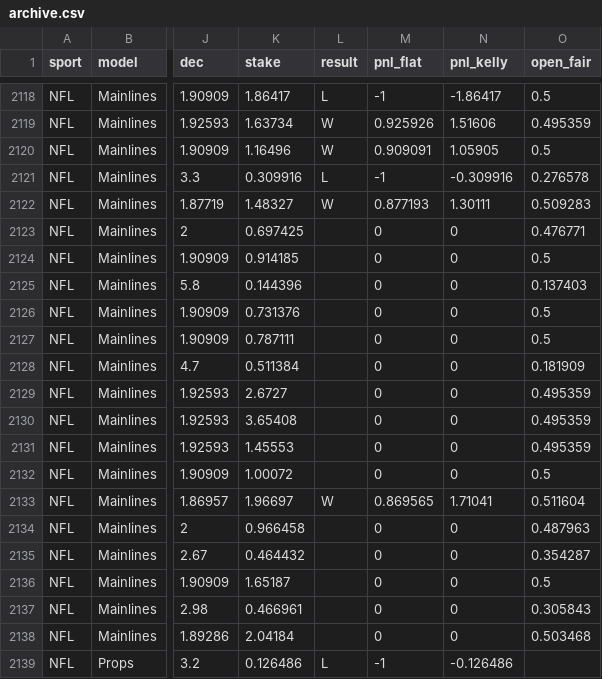
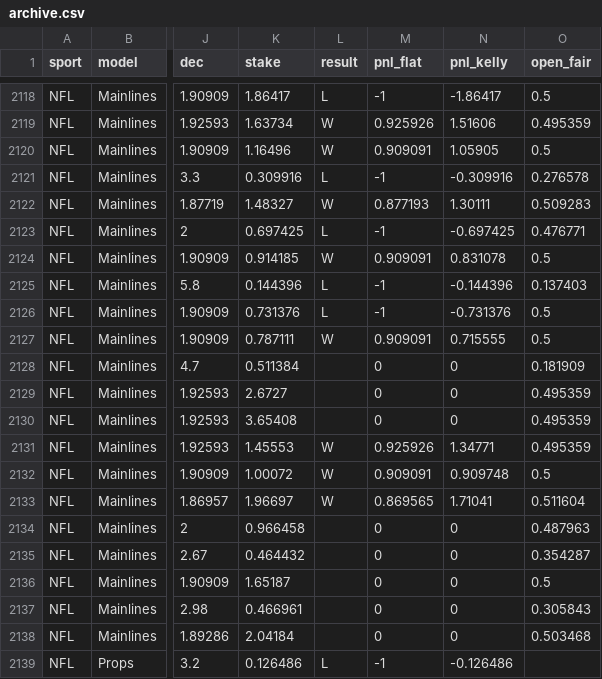
Before and after one commit to Charlie-feinstein/whizard-results, a CSV file: state/archive.csv, drawn as a sheet; only a part is shown, gaps mark what is left out; the diff names each change by its address in the sheet, - before the commit and + after, or states it on an @@ line.

Commit message:
results 2026-11-15T23:41:03Z

```diff
--- a/state/archive.csv
+++ b/state/archive.csv
-L2123 (result): (empty)
+L2123 (result): L
-M2123 (pnl_flat): 0
+M2123 (pnl_flat): -1
-N2123 (pnl_kelly): 0
+N2123 (pnl_kelly): -0.697425
-L2124 (result): (empty)
+L2124 (result): W
-M2124 (pnl_flat): 0
+M2124 (pnl_flat): 0.909091
-N2124 (pnl_kelly): 0
+N2124 (pnl_kelly): 0.831078
-L2125:L2126 (result): (empty)
+L2125:L2126 (result): L
-M2125:M2126 (pnl_flat): 0
+M2125:M2126 (pnl_flat): -1
-N2125 (pnl_kelly): 0
+N2125 (pnl_kelly): -0.144396
-N2126 (pnl_kelly): 0
+N2126 (pnl_kelly): -0.731376
-L2127 (result): (empty)
+L2127 (result): W
-M2127 (pnl_flat): 0
+M2127 (pnl_flat): 0.909091
-N2127 (pnl_kelly): 0
+N2127 (pnl_kelly): 0.715555
-L2131:L2132 (result): (empty)
+L2131:L2132 (result): W
-M2131 (pnl_flat): 0
+M2131 (pnl_flat): 0.925926
-N2131 (pnl_kelly): 0
+N2131 (pnl_kelly): 1.34771
-M2132 (pnl_flat): 0
+M2132 (pnl_flat): 0.909091
-N2132 (pnl_kelly): 0
+N2132 (pnl_kelly): 0.909748
```
Also changed, not shown: 1 other file.
